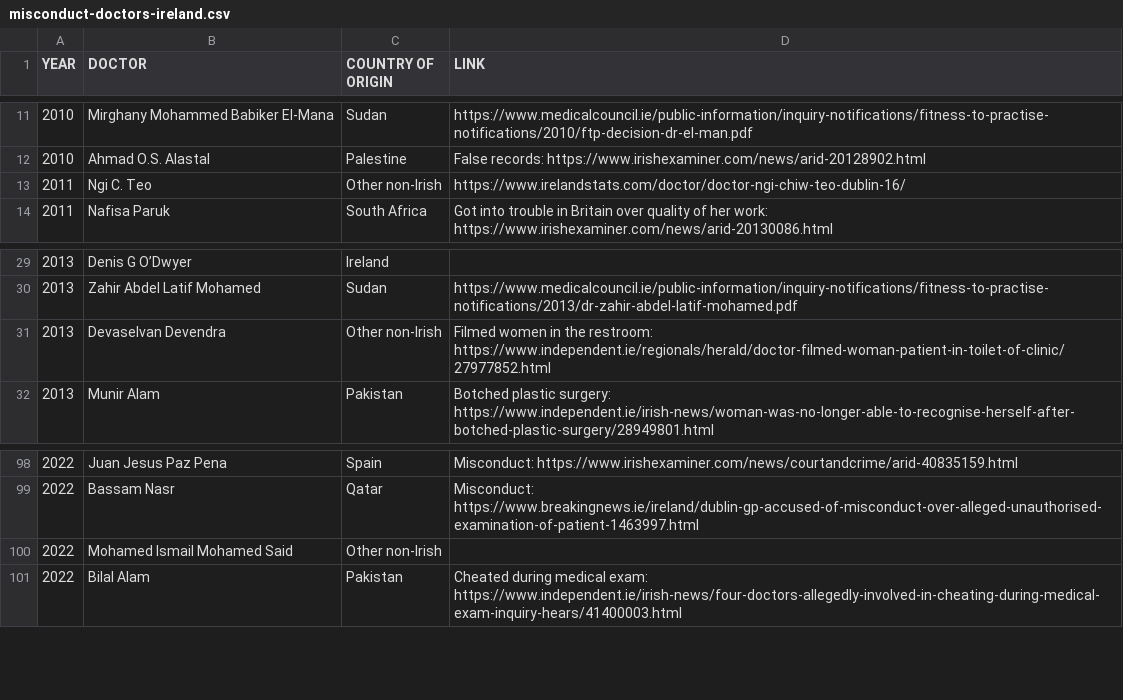
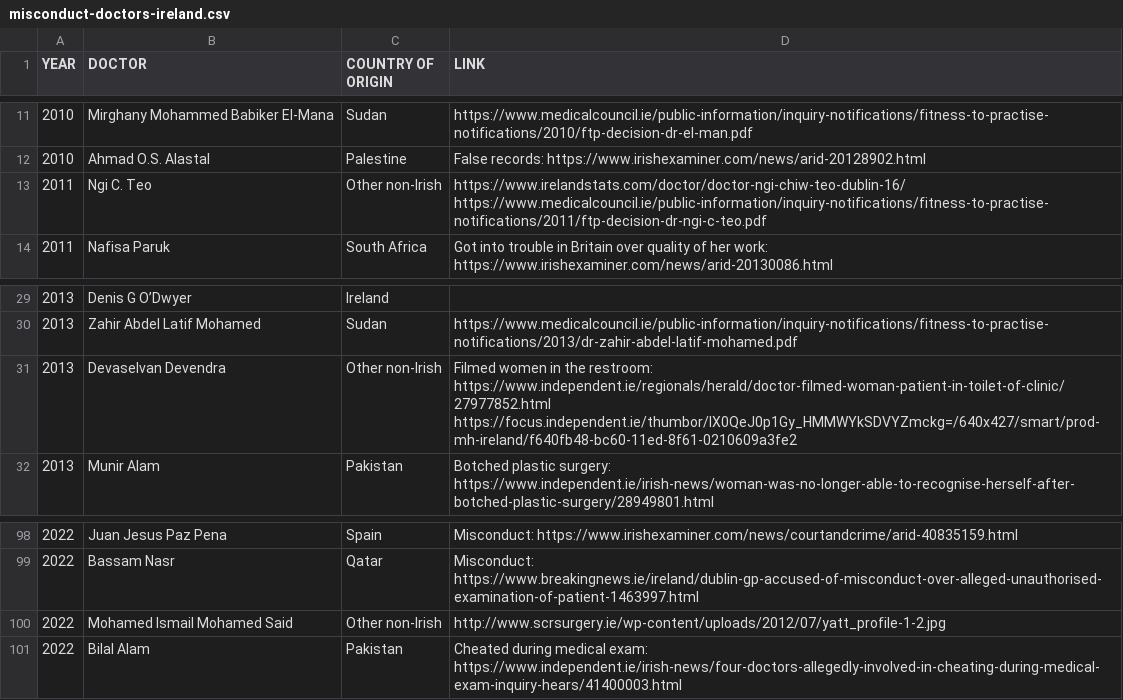
Before and after one commit to cliff-swan/doctors-misconduct-ireland, a CSV file: misconduct-doctors-ireland.csv, drawn as a sheet; only a part is shown, gaps mark what is left out.

Commit message:
Update misconduct-doctors-ireland.csv

```diff
--- a/misconduct-doctors-ireland.csv
+++ b/misconduct-doctors-ireland.csv
@@ -12,3 +12,3 @@ YEAR,DOCTOR,COUNTRY OF ORIGIN,LINK
 2010,Ahmad O.S. Alastal,Palestine,False records: https://www.irishexaminer.com/news/arid-20128902.html
-2011,Ngi C. Teo,Other non-Irish,https://www.irelandstats.com/doctor/doctor-ngi-chiw-teo-dublin-16/
+2011,Ngi C. Teo,Other non-Irish,https://www.irelandstats.com/doctor/doctor-ngi-chiw-teo-dublin-16/ https://www.medicalcouncil.ie/public-information/inquiry-notifications/fitness-to-practise-notifications/2011/ftp-decision-dr-ngi-c-teo.pdf
 2011,Nafisa Paruk,South Africa,Got into trouble in Britain over quality of her work: https://www.irishexaminer.com/news/arid-20130086.html
@@ -30,3 +30,3 @@ YEAR,DOCTOR,COUNTRY OF ORIGIN,LINK
 2013,Zahir Abdel Latif Mohamed,Sudan,https://www.medicalcouncil.ie/public-information/inquiry-notifications/fitness-to-practise-notifications/2013/dr-zahir-abdel-latif-mohamed.pdf
-2013,Devaselvan Devendra,Other non-Irish,Filmed women in the restroom: https://www.independent.ie/regionals/herald/doctor-filmed-woman-patient-in-toilet-of-clinic/27977852.html
+2013,Devaselvan Devendra,Other non-Irish,Filmed women in the restroom: https://www.independent.ie/regionals/herald/doctor-filmed-woman-patient-in-toilet-of-clinic/27977852.html https://focus.independent.ie/thumbor/IX0QeJ0p1Gy_HMMWYkSDVYZmckg=/640x427/smart/prod-mh-ireland/f640fb48-bc60-11ed-8f61-0210609a3fe2
 2013,Munir Alam,Pakistan,Botched plastic surgery: https://www.independent.ie/irish-news/woman-was-no-longer-able-to-recognise-herself-after-botched-plastic-surgery/28949801.html
@@ -99,3 +99,3 @@ YEAR,DOCTOR,COUNTRY OF ORIGIN,LINK
 2022,Bassam Nasr,Qatar,Misconduct: https://www.breakingnews.ie/ireland/dublin-gp-accused-of-misconduct-over-alleged-unauthorised-examination-of-patient-1463997.html
-2022,Mohamed Ismail Mohamed Said,Other non-Irish,
+2022,Mohamed Ismail Mohamed Said,Other non-Irish, http://www.scrsurgery.ie/wp-content/uploads/2012/07/yatt_profile-1-2.jpg
 2022,Bilal Alam,Pakistan,Cheated during medical exam: https://www.independent.ie/irish-news/four-doctors-allegedly-involved-in-cheating-during-medical-exam-inquiry-hears/41400003.html
```
